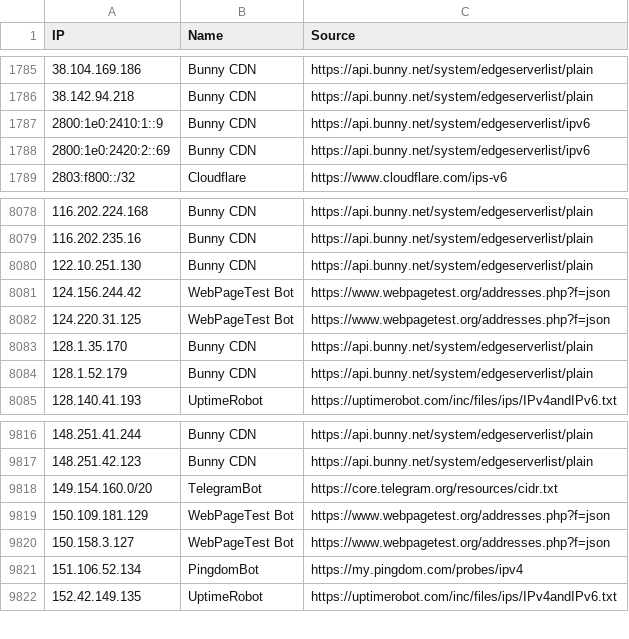
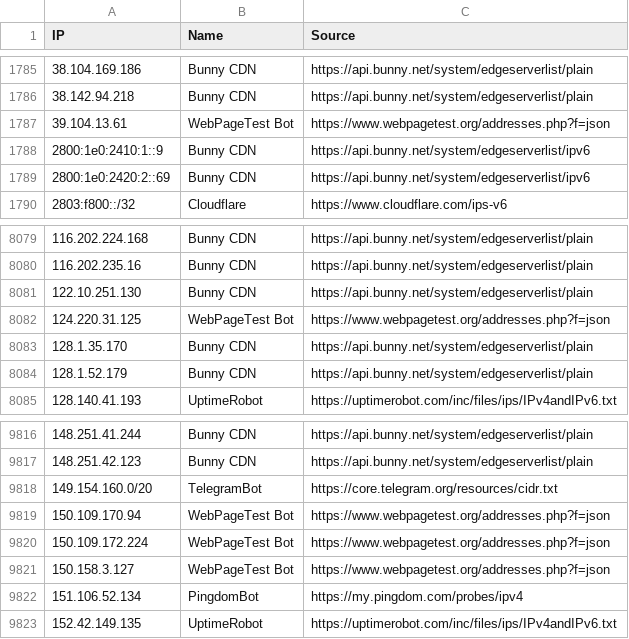
Before and after one commit to sefinek/known-bots-ip-whitelist, a CSV file: lists/all-safe-ips.csv, drawn as a sheet; only a part is shown, gaps mark what is left out.

Commit message:
Auto-update IP lists (6 modified files) - Sun, 20 Jul 2025 08:00:34 GMT

```diff
--- a/lists/all-safe-ips.csv
+++ b/lists/all-safe-ips.csv
@@ -1786,2 +1786,3 @@ IP,Name,Source
 38.142.94.218,Bunny CDN,https://api.bunny.net/system/edgeserverlist/plain
+39.104.13.61,WebPageTest Bot,https://www.webpagetest.org/addresses.php?f=json
 2800:1e0:2410:1::9,Bunny CDN,https://api.bunny.net/system/edgeserverlist/ipv6
@@ -8080,3 +8081,2 @@ IP,Name,Source
 122.10.251.130,Bunny CDN,https://api.bunny.net/system/edgeserverlist/plain
-124.156.244.42,WebPageTest Bot,https://www.webpagetest.org/addresses.php?f=json
 124.220.31.125,WebPageTest Bot,https://www.webpagetest.org/addresses.php?f=json
@@ -9818,3 +9818,4 @@ IP,Name,Source
 149.154.160.0/20,TelegramBot,https://core.telegram.org/resources/cidr.txt
-150.109.181.129,WebPageTest Bot,https://www.webpagetest.org/addresses.php?f=json
+150.109.170.94,WebPageTest Bot,https://www.webpagetest.org/addresses.php?f=json
+150.109.172.224,WebPageTest Bot,https://www.webpagetest.org/addresses.php?f=json
 150.158.3.127,WebPageTest Bot,https://www.webpagetest.org/addresses.php?f=json
```
Also changed, not shown: lists/webpagetestbot/ips.csv, 4 other files.
